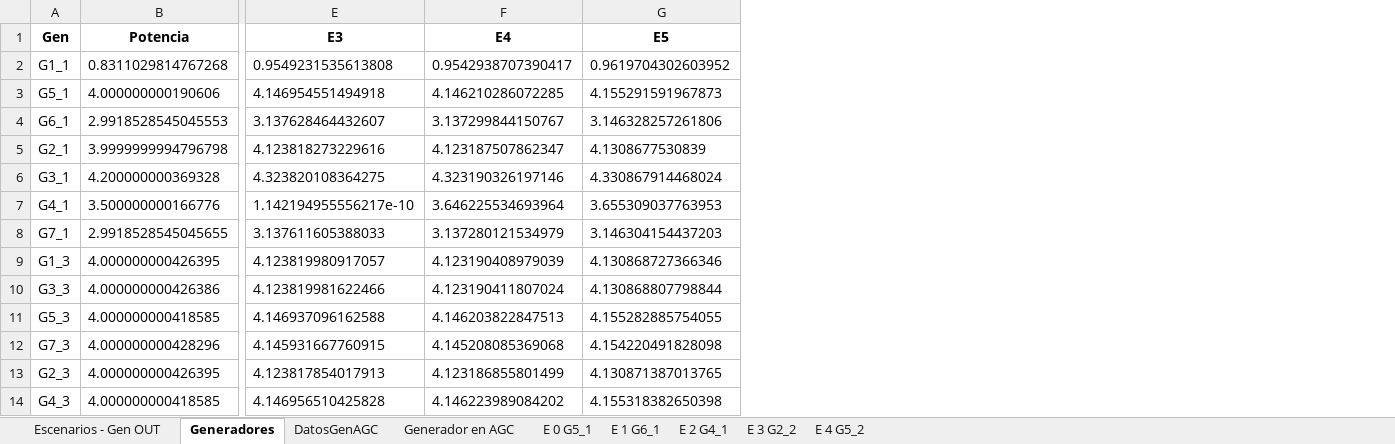
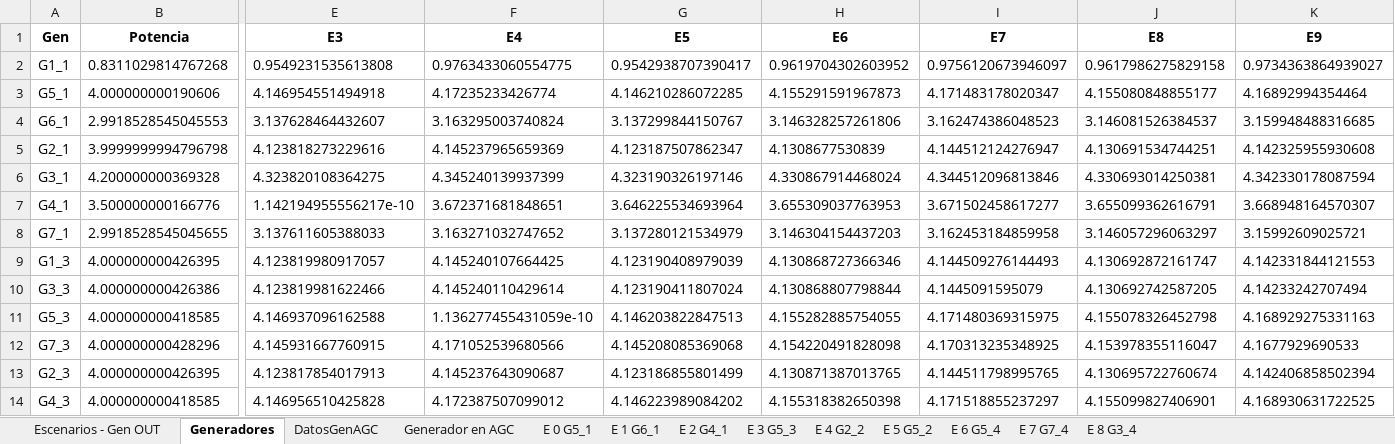
Before and after one commit to diegollanoso/OPF_from_PF, an Excel workbook: 0Resultados.xlsx, sheet Generadores, drawn as a sheet; only a part is shown, gaps mark what is left out; values as stored, in another font and other column widths than the file's, no borders; addresses are those after the commit; the diff names each change by its address in the sheet, - before the commit and + after, or states it on an @@ line.

```diff
--- a/0Resultados.xlsx (sheet Generadores)
+++ b/0Resultados.xlsx (sheet Generadores)
-sheet tab: E 3 G2_2
+sheet tab: E 3 G5_3
-sheet tab: E 4 G5_2
+sheet tab: E 4 G2_2
+sheet tab: E 5 G5_2
+sheet tab: E 6 G5_4
+sheet tab: E 7 G7_4
+sheet tab: E 8 G3_4
+column F, rows 1-14: E4 | 0.9763433060554775 | 4.17235233426774 | 3.163295003740824 | 4.145237965659369 | 4.345240139937399 | 3.672371681848651 | 3.163271032747652 | 4.145240107664425 | 4.145240110429614 | 1.136277455431059e-10 | 4.171052539680566 | 4.145237643090687 | 4.172387507099012
+column I, rows 1-14: E7 | 0.9756120673946097 | 4.171483178020347 | 3.162474386048523 | 4.144512124276947 | 4.344512096813846 | 3.671502458617277 | 3.162453184859958 | 4.144509276144493 | 4.1445091595079 | 4.171480369315975 | 4.170313235348925 | 4.144511798995765 | 4.171518855237297
+column J, rows 1-14: E8 | 0.9617986275829158 | 4.155080848855177 | 3.146081526384537 | 4.130691534744251 | 4.330693014250381 | 3.655099362616791 | 3.146057296063297 | 4.130692872161747 | 4.130692742587205 | 4.155078326452798 | 4.153978355116047 | 4.130695722760674 | 4.155099827406901
+column K, rows 1-14: E9 | 0.9734363864939027 | 4.16892994354464 | 3.159948488316685 | 4.142325955930608 | 4.342330178087594 | 3.668948164570307 | 3.15992609025721 | 4.142331844121553 | 4.14233242707494 | 4.168929275331163 | 4.1677929690533 | 4.142406858502394 | 4.168930631722525
-G1: E4
+G1: E5
-H1: E5
+H1: E6
```
Also changed, not shown: sheet E 4 G2_2, sheet Generador en AGC, sheet DatosGenAGC, sheet E 3 G5_3, sheet Escenarios - Gen OUT, sheet E 0 G5_1, 2 more sheets, 1Comparaciones.xlsx, DPFC.xlsx, 14 other files.
